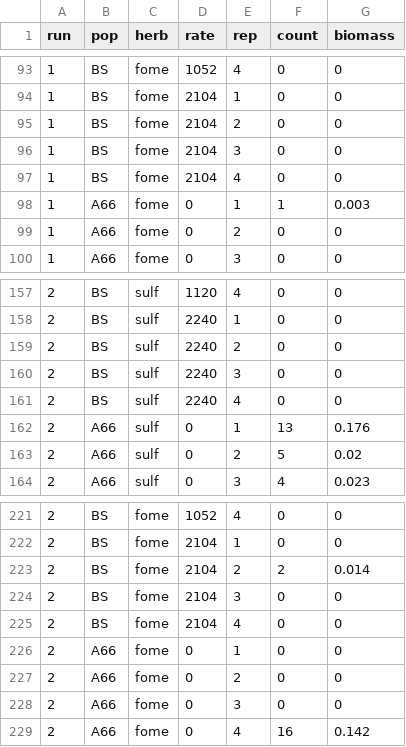
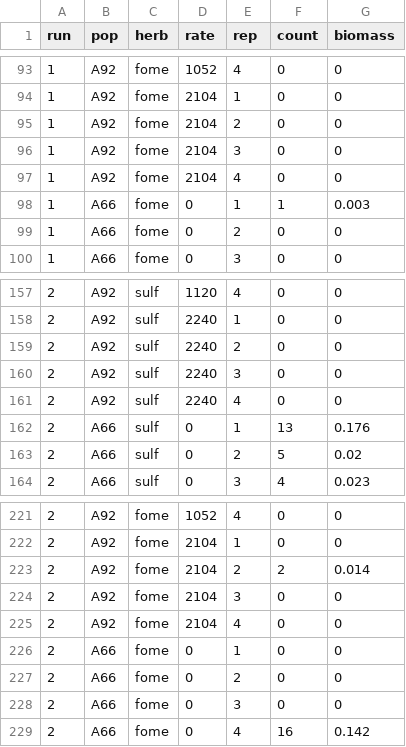
Before and after one commit to Wisc-Weeds/FFaleco, a CSV file: PhD/WiscWeeds/Waterhemp PRE_Bill Stangel/Data Sheet.csv, drawn as a sheet; only a part is shown, gaps mark what is left out; the diff covers the shown part only.

```diff
--- a/PhD/WiscWeeds/Waterhemp PRE_Bill Stangel/Data Sheet.csv
+++ b/PhD/WiscWeeds/Waterhemp PRE_Bill Stangel/Data Sheet.csv
@@ -93,6 +93,6 @@ run,pop,herb,rate,rep,count,biomass
-1,BS,fome,1052,4,0,0
-1,BS,fome,2104,1,0,0
-1,BS,fome,2104,2,0,0
-1,BS,fome,2104,3,0,0
-1,BS,fome,2104,4,0,0
+1,A92,fome,1052,4,0,0
+1,A92,fome,2104,1,0,0
+1,A92,fome,2104,2,0,0
+1,A92,fome,2104,3,0,0
+1,A92,fome,2104,4,0,0
 1,A66,fome,0,1,1,0.003
@@ -157,6 +157,6 @@ run,pop,herb,rate,rep,count,biomass
-2,BS,sulf,1120,4,0,0
-2,BS,sulf,2240,1,0,0
-2,BS,sulf,2240,2,0,0
-2,BS,sulf,2240,3,0,0
-2,BS,sulf,2240,4,0,0
+2,A92,sulf,1120,4,0,0
+2,A92,sulf,2240,1,0,0
+2,A92,sulf,2240,2,0,0
+2,A92,sulf,2240,3,0,0
+2,A92,sulf,2240,4,0,0
 2,A66,sulf,0,1,13,0.176
@@ -221,6 +221,6 @@ run,pop,herb,rate,rep,count,biomass
-2,BS,fome,1052,4,0,0
-2,BS,fome,2104,1,0,0
-2,BS,fome,2104,2,2,0.014
-2,BS,fome,2104,3,0,0
-2,BS,fome,2104,4,0,0
+2,A92,fome,1052,4,0,0
+2,A92,fome,2104,1,0,0
+2,A92,fome,2104,2,2,0.014
+2,A92,fome,2104,3,0,0
+2,A92,fome,2104,4,0,0
 2,A66,fome,0,1,0,0
```
Also changed, not shown: 113 edited cells elsewhere in this file, PhD/WiscWeeds/Waterhemp PRE_Bill Stangel/data_PRE_BS_fome.csv, PhD/WiscWeeds/Waterhemp PRE_Bill Stangel/data_PRE_BS_fome_2.csv, 9 other files.
